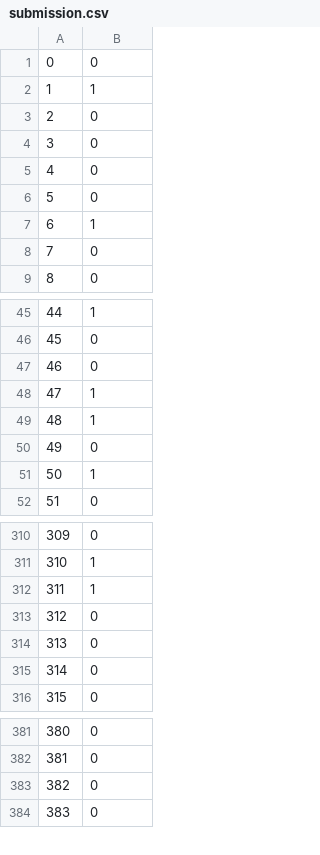
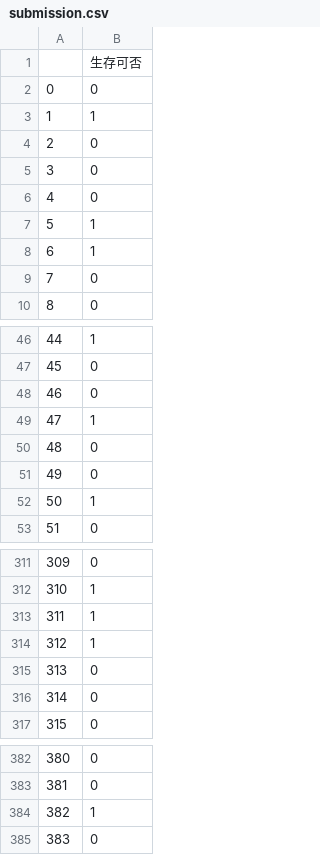
Before and after one commit to T-Sawao/Problem_100, a CSV file: pandas_100/output/submission.csv, drawn as a sheet; only a part is shown, gaps mark what is left out.

```diff
--- a/pandas_100/output/submission.csv
+++ b/pandas_100/output/submission.csv
@@ -1 +1,2 @@
+,生存可否
 0,0
@@ -5,3 +6,3 @@
 4,0
-5,0
+5,1
 6,1
@@ -48,3 +49,3 @@
 47,1
-48,1
+48,0
 49,0
@@ -312,3 +313,3 @@
 311,1
-312,0
+312,1
 313,0
@@ -382,3 +383,3 @@
 381,0
-382,0
+382,1
 383,0
```
Also changed, not shown: 1 other file.
